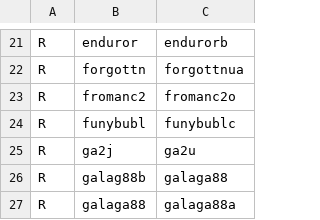
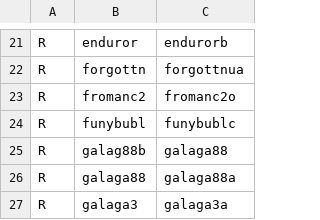
Before and after one commit to franklesniak/ROMSorter, a CSV file: MAME_2003_Plus_RenameSet_Prerequisites.csv, drawn as a sheet; only a part is shown, gaps mark what is left out; the shorter side is filled out with more unchanged rows; the diff names each change by its address in the sheet, - before the commit and + after, or states it on an @@ line.

```diff
--- a/MAME_2003_Plus_RenameSet_Prerequisites.csv
+++ b/MAME_2003_Plus_RenameSet_Prerequisites.csv
-row 25: R | ga2j | ga2u
```
Also changed, not shown: MAME_2003_Plus_RenameSet_Exclusions.csv.
